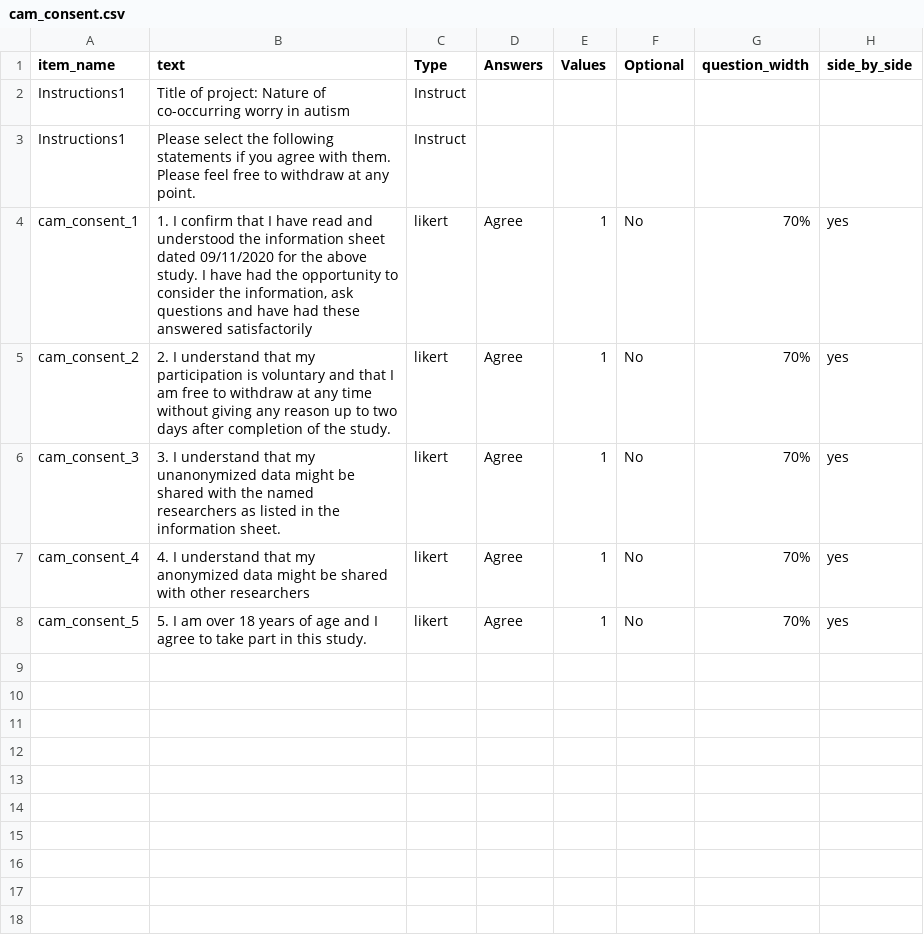
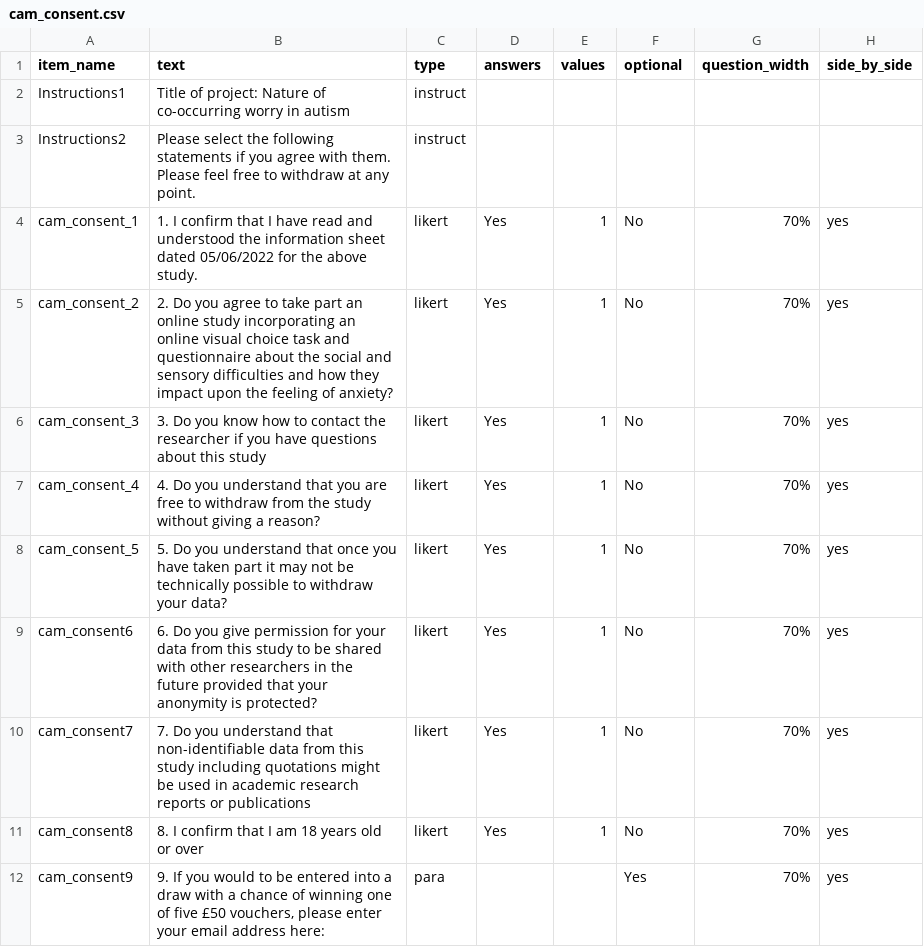
Before and after one commit to MollyJaneJohnson25/project, a CSV file: User/Surveys/cam_consent.csv, drawn as a sheet.

Commit message:
consent

```diff
--- a/User/Surveys/cam_consent.csv
+++ b/User/Surveys/cam_consent.csv
@@ -1,9 +1,12 @@
-item_name,text,Type,Answers,Values,Optional,question_width,side_by_side,
-Instructions1,Title of project: Nature of co-occurring worry in autism,Instruct,,,,,,
-Instructions1,Please select the following statements if you agree with them. Please feel free to withdraw at any point.,Instruct,,,,,,
-cam_consent_1,"1. I confirm that I have read and understood the information sheet dated 09/11/2020 for the above study. I have had the opportunity to consider the information, ask questions and have had these answered satisfactorily",likert,Agree,1,No,70%,yes,
-cam_consent_2,2. I understand that my participation is voluntary and that I am free to withdraw at any time without giving any reason up to two days after completion of the study.,likert,Agree,1,No,70%,yes,
-cam_consent_3,"3. I understand that my unanonymized data might be shared with the named
-researchers as listed in the information sheet.",likert,Agree,1,No,70%,yes,
-cam_consent_4,4. I understand that my anonymized data might be shared with other researchers,likert,Agree,1,No,70%,yes,
-cam_consent_5,5. I am over 18 years of age and I agree to take part in this study.,likert,Agree,1,No,70%,yes,
+item_name,text,type,answers,values,optional,question_width,side_by_side,
+Instructions1,Title of project: Nature of co-occurring worry in autism,instruct,,,,,,
+Instructions2,Please select the following statements if you agree with them. Please feel free to withdraw at any point.,instruct,,,,,,
+cam_consent_1,1. I confirm that I have read and understood the information sheet dated 05/06/2022 for the above study.,likert,Yes,1,No,70%,yes,
+cam_consent_2,2. Do you agree to take part an online study incorporating an online visual choice task and questionnaire about the social and sensory difficulties and how they impact upon the feeling of anxiety?,likert,Yes,1,No,70%,yes,
+cam_consent_3,3. Do you know how to contact the researcher if you have questions about this study,likert,Yes,1,No,70%,yes,
+cam_consent_4,4. Do you understand that you are free to withdraw from the study without giving a reason?,likert,Yes,1,No,70%,yes,
+cam_consent_5,5. Do you understand that once you have taken part it may not be technically possible to withdraw your data?,likert,Yes,1,No,70%,yes,
+cam_consent6,6. Do you give permission for your data from this study to be shared with other researchers in the future provided that your anonymity is protected?,likert,Yes,1,No,70%,yes,
+cam_consent7,7. Do you understand that non-identifiable data from this study including quotations might be used in academic research reports or publications,likert,Yes,1,No,70%,yes,
+cam_consent8,8. I confirm that I am 18 years old or over,likert,Yes,1,No,70%,yes,
+cam_consent9,"9. If you would to be entered into a draw with a chance of winning one of five £50 vouchers, please enter your email address here:",para,,,Yes,70%,yes,
```
